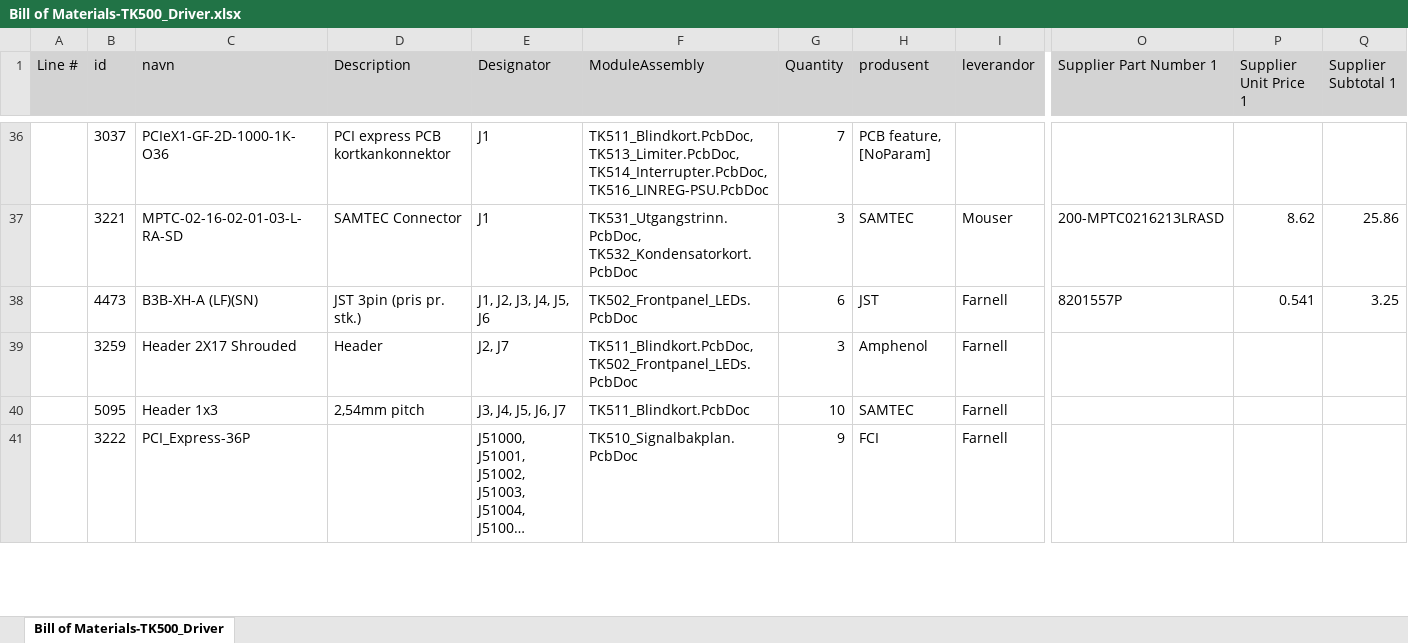
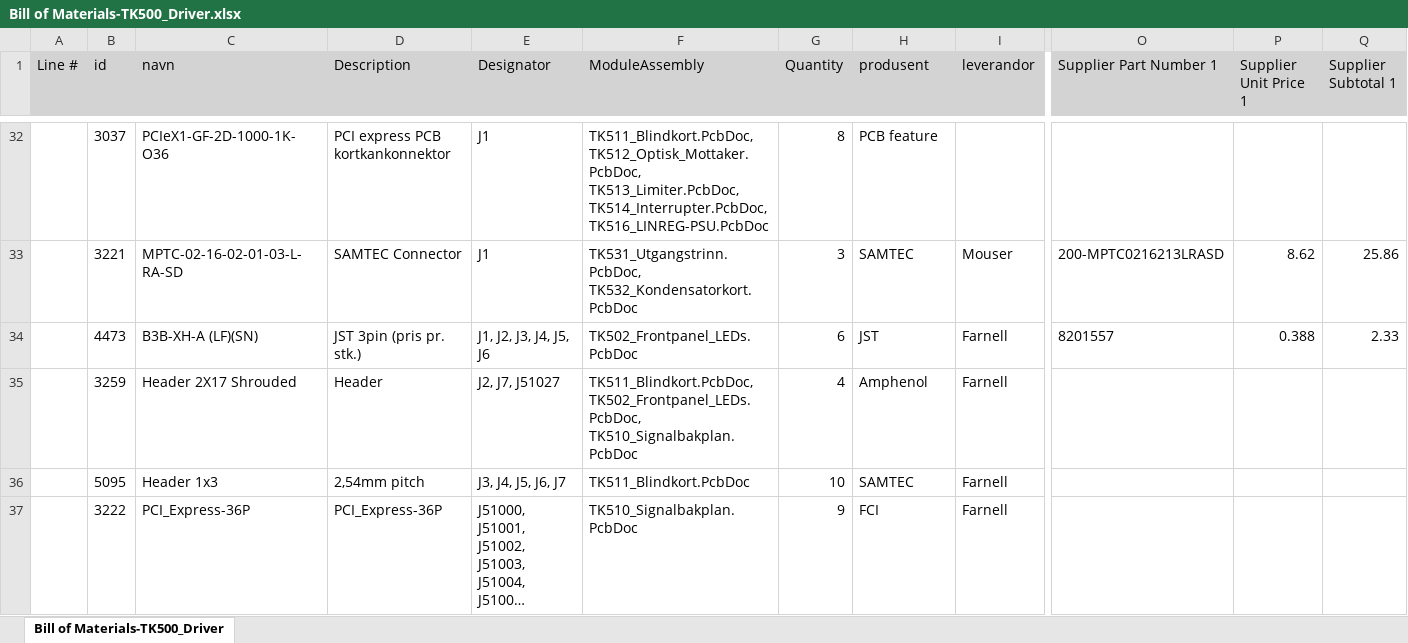
Before and after one commit to Cable89/tesla-driver, an Excel workbook: 05_Hardware/TK500_Driver/TK500_Driver/Project Outputs/BOM/Bill of Materials-TK500_Driver.xlsx, sheet Bill of Materials-TK500_Driver, drawn as a sheet; only a part is shown, gaps mark what is left out; long unchanged cells end in …; values as stored, in another font and other column widths than the file's, no borders; addresses are those after the commit; the diff covers the shown part only; the diff names each change by its address in the sheet, - before the commit and + after, or states it on an @@ line.

```diff
--- a/05_Hardware/TK500_Driver/TK500_Driver/Project Outputs/BOM/Bill of Materials-TK500_Driver.xlsx (sheet Bill of Materials-TK500_Driver)
+++ b/05_Hardware/TK500_Driver/TK500_Driver/Project Outputs/BOM/Bill of Materials-TK500_Driver.xlsx (sheet Bill of Materials-TK500_Driver)
-F32 (ModuleAssembly): TK511_Blindkort.PcbDoc, TK513_Limiter.PcbDoc, TK514_Interrupter.PcbDoc,…
+F32 (ModuleAssembly): TK511_Blindkort.PcbDoc, TK512_Optisk_Mottaker.PcbDoc, TK513_Limiter.PcbDoc, TK514_Interrupter.PcbDoc,…
-G32 (Quantity): 7
+G32 (Quantity): 8
-H32 (produsent): PCB feature, [NoParam]
+H32 (produsent): PCB feature
-O34 (Supplier Part Number 1): 8201557P
+O34 (Supplier Part Number 1): 8201557
-P34 (Supplier Unit Price 1): 0.541
+P34 (Supplier Unit Price 1): 0.388
-Q34 (Supplier Subtotal 1): 3.25
+Q34 (Supplier Subtotal 1): 2.33
-E35 (Designator): J2, J7
+E35 (Designator): J2, J7, J51027
-F35 (ModuleAssembly): TK511_Blindkort.PcbDoc, TK502_Frontpanel_LEDs.PcbDoc
+F35 (ModuleAssembly): TK511_Blindkort.PcbDoc, TK502_Frontpanel_LEDs.PcbDoc, TK510_Signalbakplan.PcbDoc
-G35 (Quantity): 3
+G35 (Quantity): 4
-D37 (Description): (empty)
+D37 (Description): PCI_Express-36P
```
Also changed, not shown: 20 added rows, 22 removed rows and 74 edited cells elsewhere in this sheet, 15 other files.
